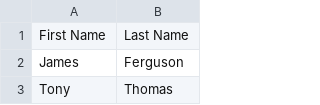
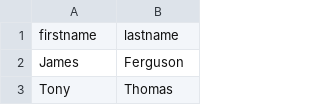
Before and after one commit to ElTragedy/Cyber-Script, a CSV file: User_Names.csv, drawn as a sheet; only a part is shown; removed rows and columns are numbered as before the commit, all else as after; the diff names each change by its address in the sheet, - before the commit and + after, or states it on an @@ line.

Commit message:
bob

```diff
--- a/User_Names.csv
+++ b/User_Names.csv
-row 1: First Name | Last Name
+row 1: firstname | lastname
```
